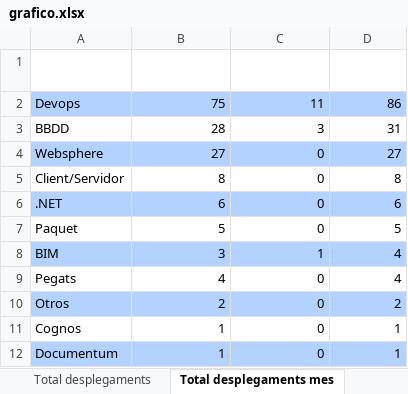
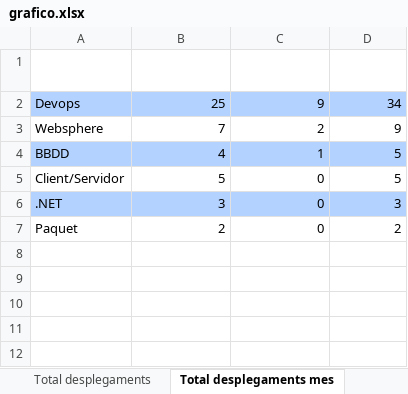
Before and after one commit to lferpaz/graphs, an Excel workbook: grafico.xlsx, sheet Total desplegaments mes, drawn as a sheet; values as stored, in another font and other column widths than the file's, no borders; charts and pictures not drawn; removed rows and columns are numbered as before the commit, all else as after; the diff names each change by its address in the sheet, - before the commit and + after, or states it on an @@ line.

```diff
--- a/grafico.xlsx (sheet Total desplegaments mes)
+++ b/grafico.xlsx (sheet Total desplegaments mes)
-B2 (Producció OK): 75
+B2 (Producció OK): 25
-C2 (Producció KO): 11
+C2 (Producció KO): 9
-D2 (Total Producció): 86
+D2 (Total Producció): 34
-row 3: BBDD | 28 | 3 | 31
-A3:D3 fill: #B3D2FF
+A3:D3 fill: none
-B3 (Producció OK): 27
+B3 (Producció OK): 7
-C3 (Producció KO): 0
+C3 (Producció KO): 2
-D3 (Total Producció): 27
+D3 (Total Producció): 9
+row 4: BBDD | 4 | 1 | 5
-B5 (Producció OK): 8
+B5 (Producció OK): 5
-D5 (Total Producció): 8
+D5 (Total Producció): 5
-B6 (Producció OK): 6
+B6 (Producció OK): 3
-D6 (Total Producció): 6
+D6 (Total Producció): 3
-B7 (Producció OK): 5
+B7 (Producció OK): 2
-D7 (Total Producció): 5
+D7 (Total Producció): 2
-row 8: BIM | 3 | 1 | 4
-row 9: Pegats | 4 | 0 | 4
-row 10: Otros | 2 | 0 | 2
-row 11: Cognos | 1 | 0 | 1
-row 12: Documentum | 1 | 0 | 1
```
Also changed, not shown: sheet Total, sheet % KO DevOps, sheet % KO Urgentes, sheet Total desplegaments, sheet Total tecnologia mes, sheet Total tecnologia, 1 more sheet, charts or pictures, Plantilla.xlsx, 5 other files.
